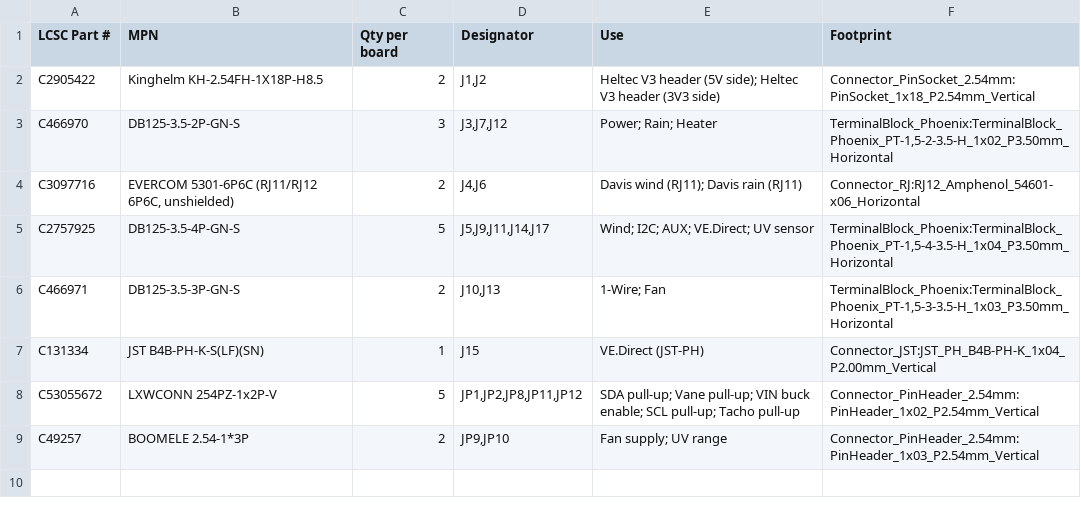
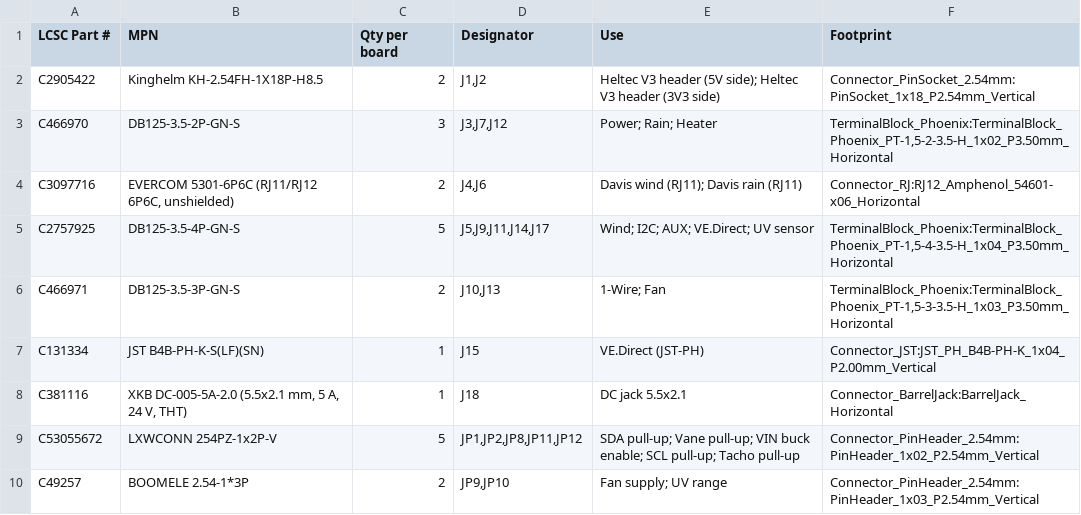
Before and after one commit to franzenhof/universal-weather-node, a CSV file: pcb/v2.0/production/universal-weather-node-v2.0-tht-lcsc.csv, drawn as a sheet.

```diff
--- a/pcb/v2.0/production/universal-weather-node-v2.0-tht-lcsc.csv
+++ b/pcb/v2.0/production/universal-weather-node-v2.0-tht-lcsc.csv
@@ -7,2 +7,3 @@
 "C131334","JST B4B-PH-K-S(LF)(SN)","1","J15","VE.Direct (JST-PH)","Connector_JST:JST_PH_B4B-PH-K_1x04_P2.00mm_Vertical"
+"C381116","XKB DC-005-5A-2.0 (5.5x2.1 mm, 5 A, 24 V, THT)","1","J18","DC jack 5.5x2.1","Connector_BarrelJack:BarrelJack_Horizontal"
 "C53055672","LXWCONN 254PZ-1x2P-V","5","JP1,JP2,JP8,JP11,JP12","SDA pull-up; Vane pull-up; VIN buck enable; SCL pull-up; Tacho pull-up","Connector_PinHeader_2.54mm:PinHeader_1x02_P2.54mm_Vertical"
```
Also changed, not shown: pcb/v2.0/production/universal-weather-node-v2.0-cpl-jlcpcb.csv, 23 other files.
